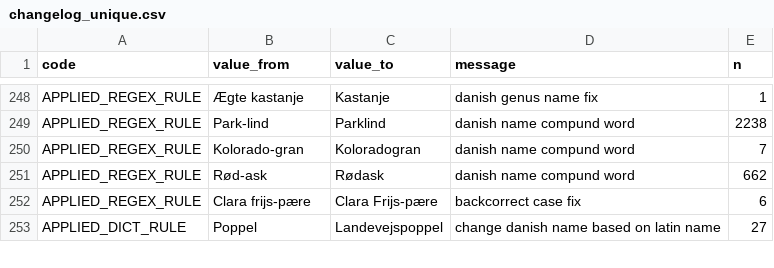
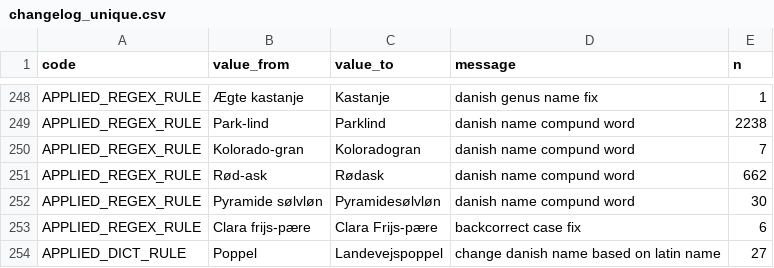
Before and after one commit to ktbaek/Copenhagen-tree-data, a CSV file: output/changelog_unique.csv, drawn as a sheet; only a part is shown, gaps mark what is left out; the diff names each change by its address in the sheet, - before the commit and + after, or states it on an @@ line.

```diff
--- a/output/changelog_unique.csv
+++ b/output/changelog_unique.csv
+row 252: APPLIED_REGEX_RULE | Pyramide sølvløn | Pyramidesølvløn | danish name compund word | 30
```
Also changed, not shown: output/changelog_summary.csv, rules/danish_regex.csv, 3 other files.
